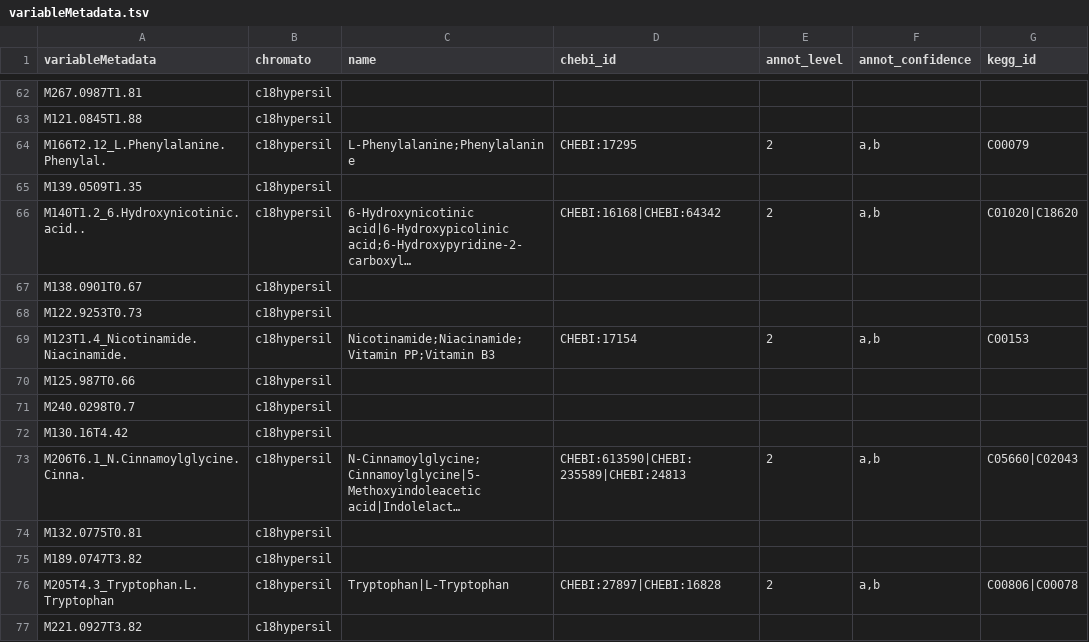
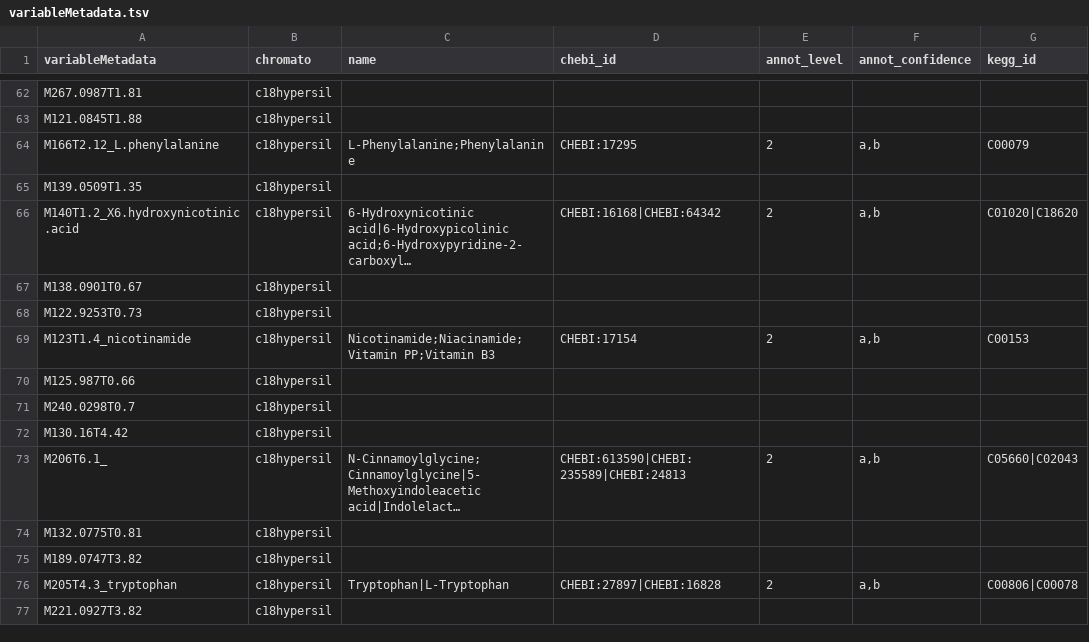
Before and after one commit to IFB-ElixirFr/ProMetIS, a TSV file: inst/extdata/2_post_processed/metabolomics_liver_c18hypersil_pos/variableMetadata.tsv, drawn as a sheet; only a part is shown, gaps mark what is left out; long unchanged cells end in …; the diff covers the shown part only; the diff names each change by its address in the sheet, - before the commit and + after, or states it on an @@ line.

```diff
--- a/inst/extdata/2_post_processed/metabolomics_liver_c18hypersil_pos/variableMetadata.tsv
+++ b/inst/extdata/2_post_processed/metabolomics_liver_c18hypersil_pos/variableMetadata.tsv
-A64 (variableMetadata): M166T2.12_L.Phenylalanine.Phenylal.
+A64 (variableMetadata): M166T2.12_L.phenylalanine
-A66 (variableMetadata): M140T1.2_6.Hydroxynicotinic.acid..
+A66 (variableMetadata): M140T1.2_X6.hydroxynicotinic.acid
-A69 (variableMetadata): M123T1.4_Nicotinamide.Niacinamide.
+A69 (variableMetadata): M123T1.4_nicotinamide
-A73 (variableMetadata): M206T6.1_N.Cinnamoylglycine.Cinna.
+A73 (variableMetadata): M206T6.1_
-A76 (variableMetadata): M205T4.3_Tryptophan.L.Tryptophan
+A76 (variableMetadata): M205T4.3_tryptophan
```
Also changed, not shown: 149 edited cells elsewhere in this file, inst/extdata/2_post_processed/metabolomics_liver_hilic_neg/variableMetadata.tsv, inst/extdata/2_post_processed/metabolomics_plasma_c18hypersil_pos/variableMetadata.tsv, 26 other files.
